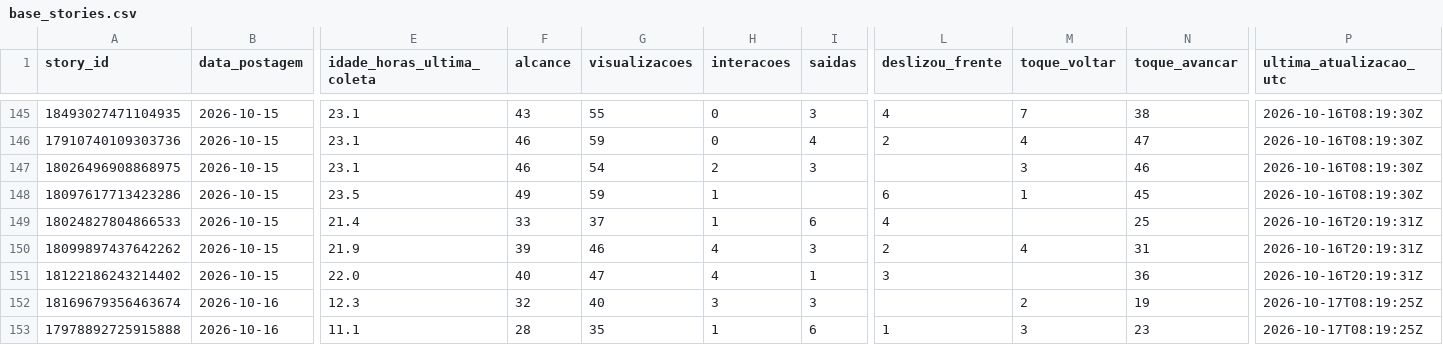
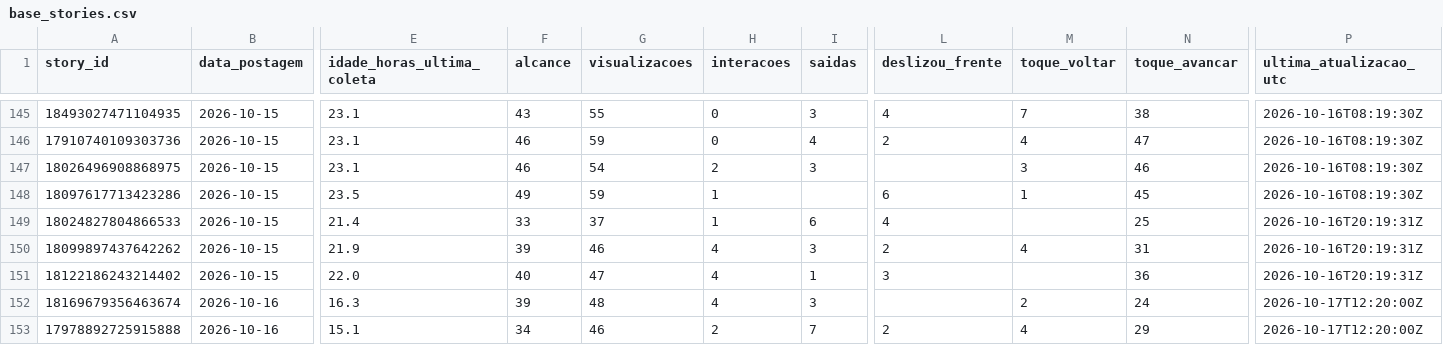
Before and after one commit to lopeslimafelipe-dot/gestao-em-pratica-stories-diario, a CSV file: stories-metricas/base_stories.csv, drawn as a sheet; only a part is shown, gaps mark what is left out; the diff names each change by its address in the sheet, - before the commit and + after, or states it on an @@ line.

```diff
--- a/stories-metricas/base_stories.csv
+++ b/stories-metricas/base_stories.csv
-E152 (idade_horas_ultima_coleta): 12.3
+E152 (idade_horas_ultima_coleta): 16.3
-F152 (alcance): 32
+F152 (alcance): 39
-G152 (visualizacoes): 40
+G152 (visualizacoes): 48
-H152 (interacoes): 3
+H152 (interacoes): 4
-N152 (toque_avancar): 19
+N152 (toque_avancar): 24
-P152:P153 (ultima_atualizacao_utc): 2026-10-17T08:19:25Z
+P152:P153 (ultima_atualizacao_utc): 2026-10-17T12:20:00Z
-E153 (idade_horas_ultima_coleta): 11.1
+E153 (idade_horas_ultima_coleta): 15.1
-F153 (alcance): 28
+F153 (alcance): 34
-G153 (visualizacoes): 35
+G153 (visualizacoes): 46
-H153 (interacoes): 1
+H153 (interacoes): 2
-I153 (saidas): 6
+I153 (saidas): 7
-L153 (deslizou_frente): 1
+L153 (deslizou_frente): 2
-M153 (toque_voltar): 3
+M153 (toque_voltar): 4
-N153 (toque_avancar): 23
+N153 (toque_avancar): 29
```
